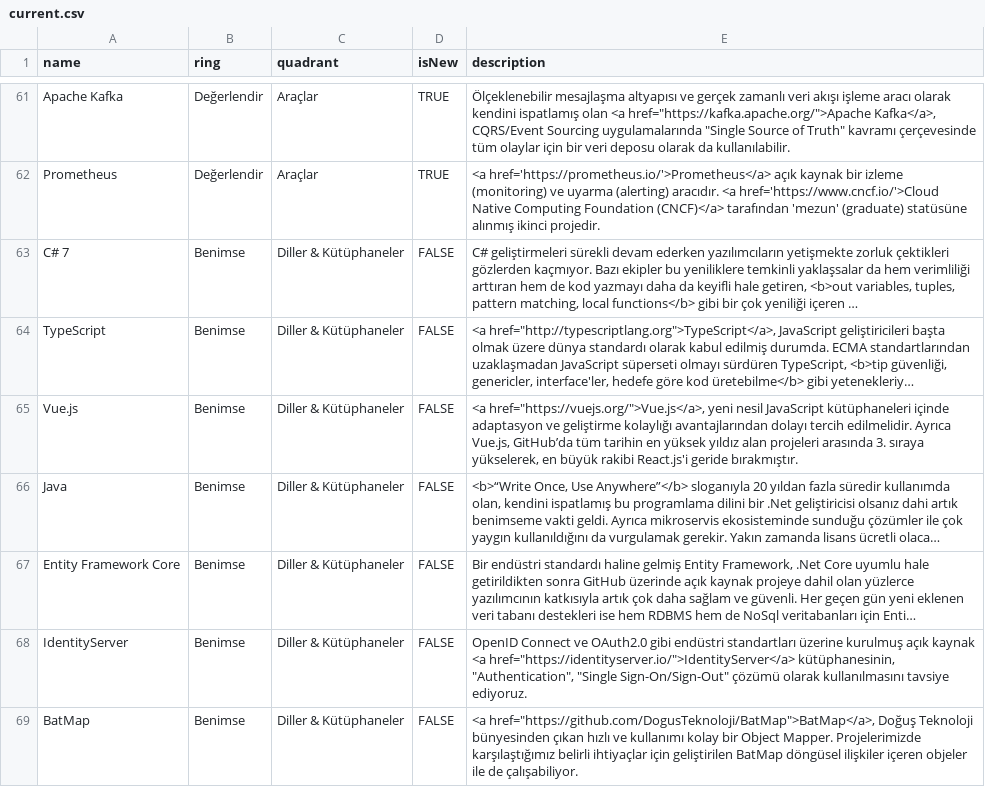
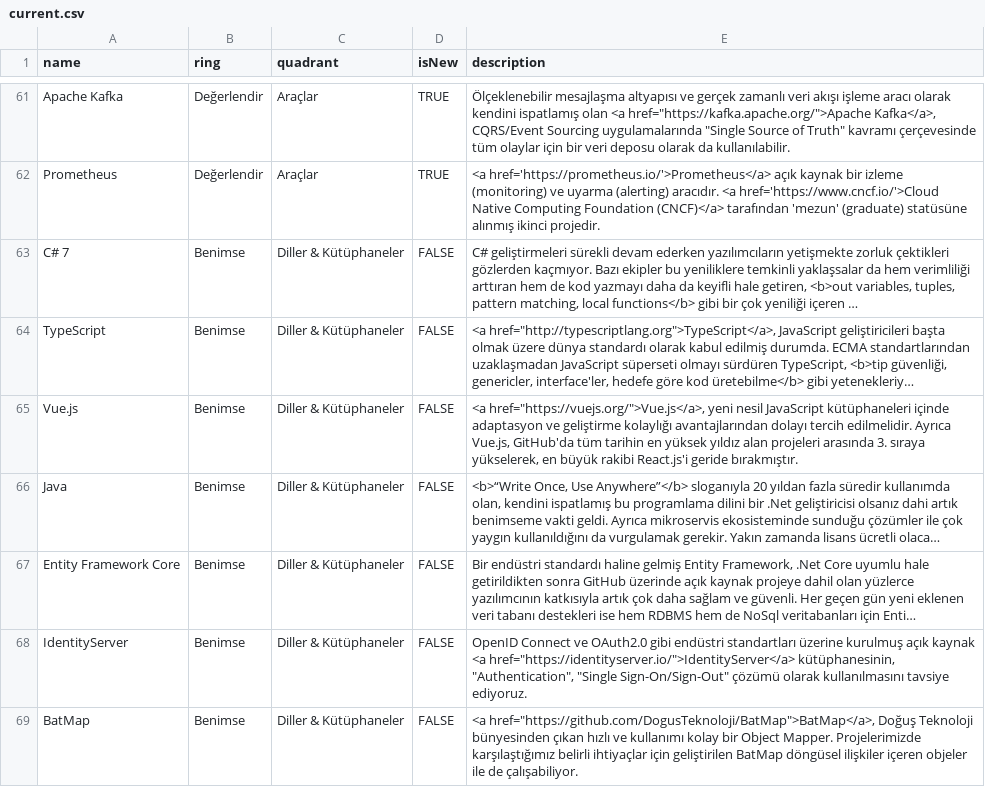
Before and after one commit to muhtalipdede/build-your-own-radar, a CSV file: src/radars/current.csv, drawn as a sheet; only a part is shown, gaps mark what is left out; long unchanged cells end in …; the diff names each change by its address in the sheet, - before the commit and + after, or states it on an @@ line.

Commit message:
Update current.csv
Vue.js ile ilgili satırda yanlış quote (') karakteri kullanımı düzeltildi.

```diff
--- a/src/radars/current.csv
+++ b/src/radars/current.csv
-E65 (description): …Ayrıca Vue.js, GitHub’da tüm tarihin…
+E65 (description): …Ayrıca Vue.js, GitHub'da tüm tarihin…
```
